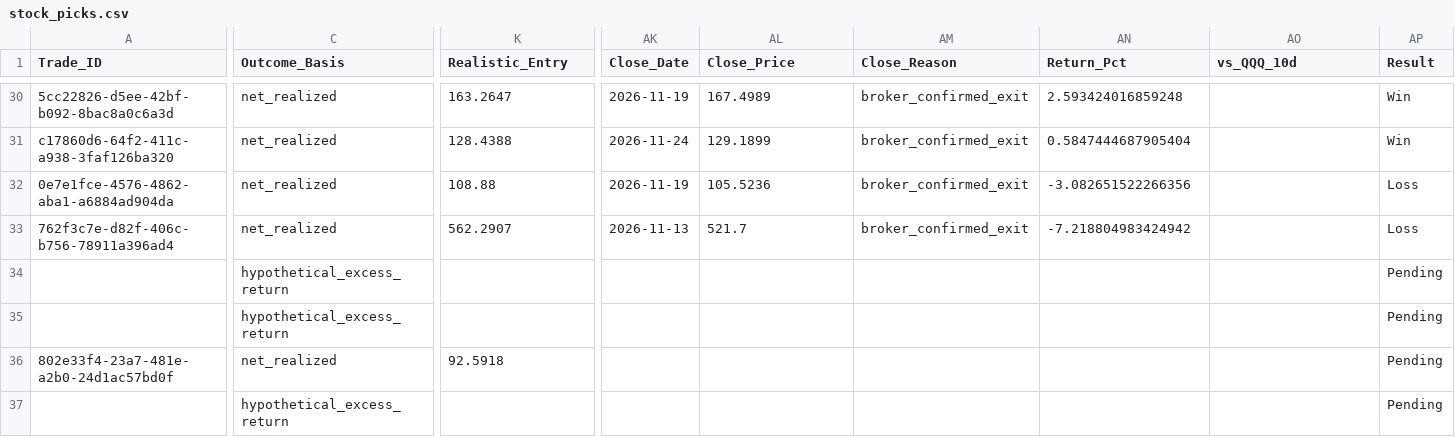
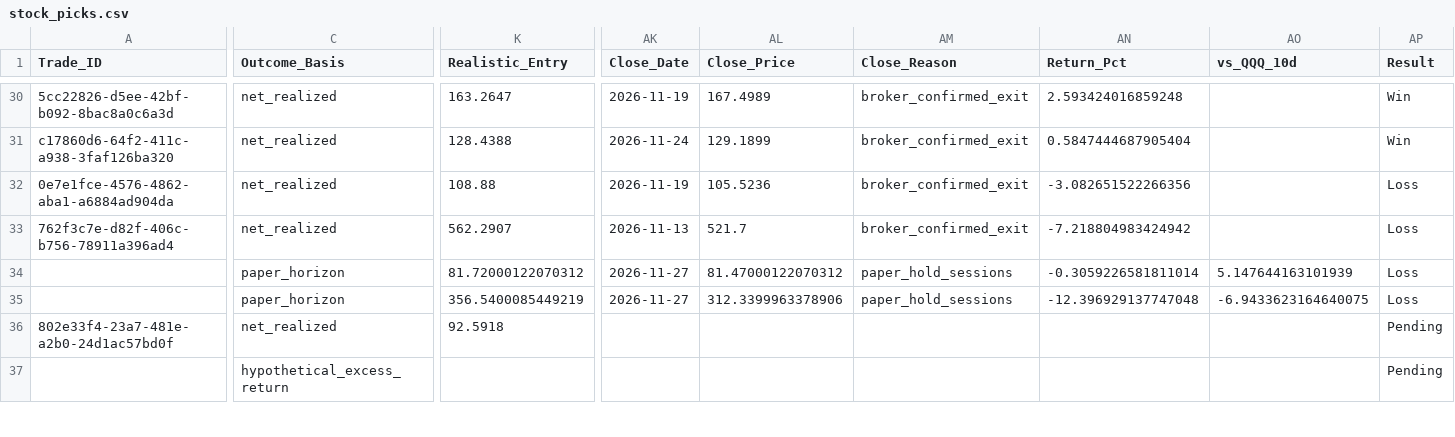
Before and after one commit to Vishvesh-Trivedi/LLM-Portfolio-Manager, a CSV file: StockScreener/stock_picks.csv, drawn as a sheet; only a part is shown, gaps mark what is left out; the diff covers the shown part only; the diff names each change by its address in the sheet, - before the commit and + after, or states it on an @@ line.

```diff
--- a/StockScreener/stock_picks.csv
+++ b/StockScreener/stock_picks.csv
-C34:C35 (Outcome_Basis): hypothetical_excess_return
+C34:C35 (Outcome_Basis): paper_horizon
-K34 (Realistic_Entry): (empty)
+K34 (Realistic_Entry): 81.72000122070312
-AK34:AK35 (Close_Date): (empty)
+AK34:AK35 (Close_Date): 2026-11-27
-AL34 (Close_Price): (empty)
+AL34 (Close_Price): 81.47000122070312
-AM34:AM35 (Close_Reason): (empty)
+AM34:AM35 (Close_Reason): paper_hold_sessions
-AN34 (Return_Pct): (empty)
+AN34 (Return_Pct): -0.3059226581811014
-AO34 (vs_QQQ_10d): (empty)
+AO34 (vs_QQQ_10d): 5.147644163101939
-AP34:AP35 (Result): Pending
+AP34:AP35 (Result): Loss
-K35 (Realistic_Entry): (empty)
+K35 (Realistic_Entry): 356.5400085449219
-AL35 (Close_Price): (empty)
+AL35 (Close_Price): 312.3399963378906
-AN35 (Return_Pct): (empty)
+AN35 (Return_Pct): -12.396929137747048
-AO35 (vs_QQQ_10d): (empty)
+AO35 (vs_QQQ_10d): -6.9433623164640075
```
Also changed, not shown: 6 edited cells elsewhere in this file, StockScreener/rules_log.csv, StockScreener/watch_list.csv, 5 other files.
